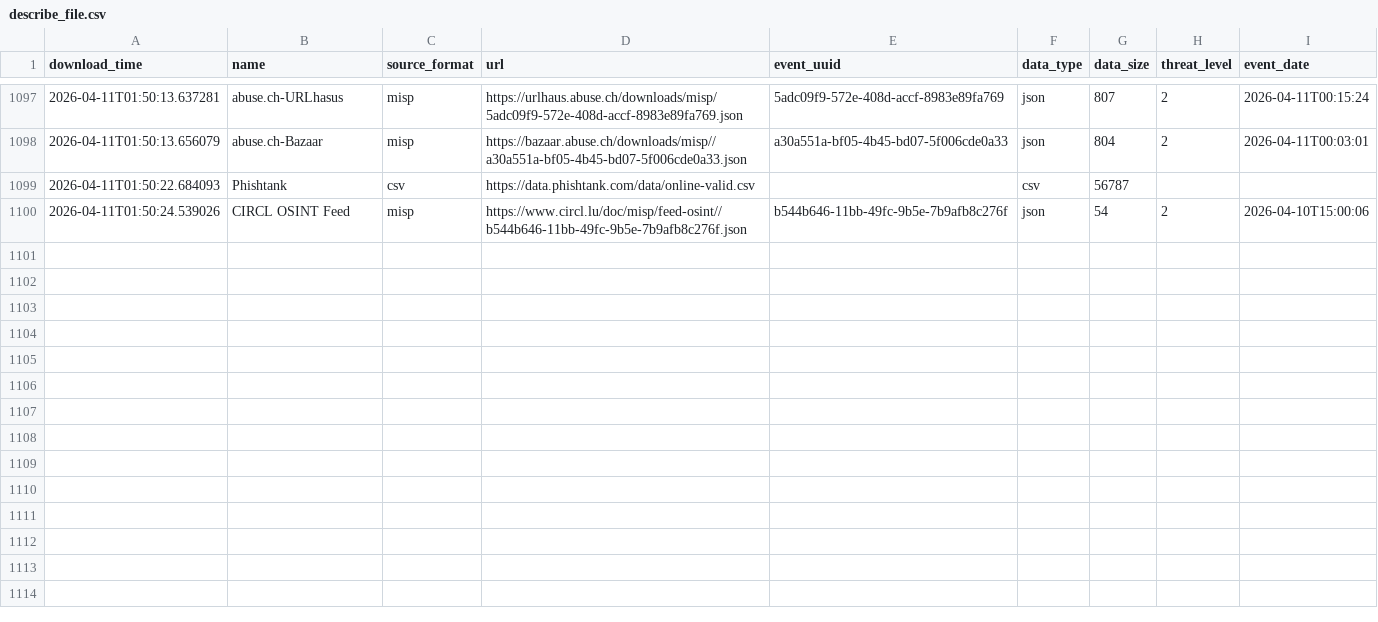
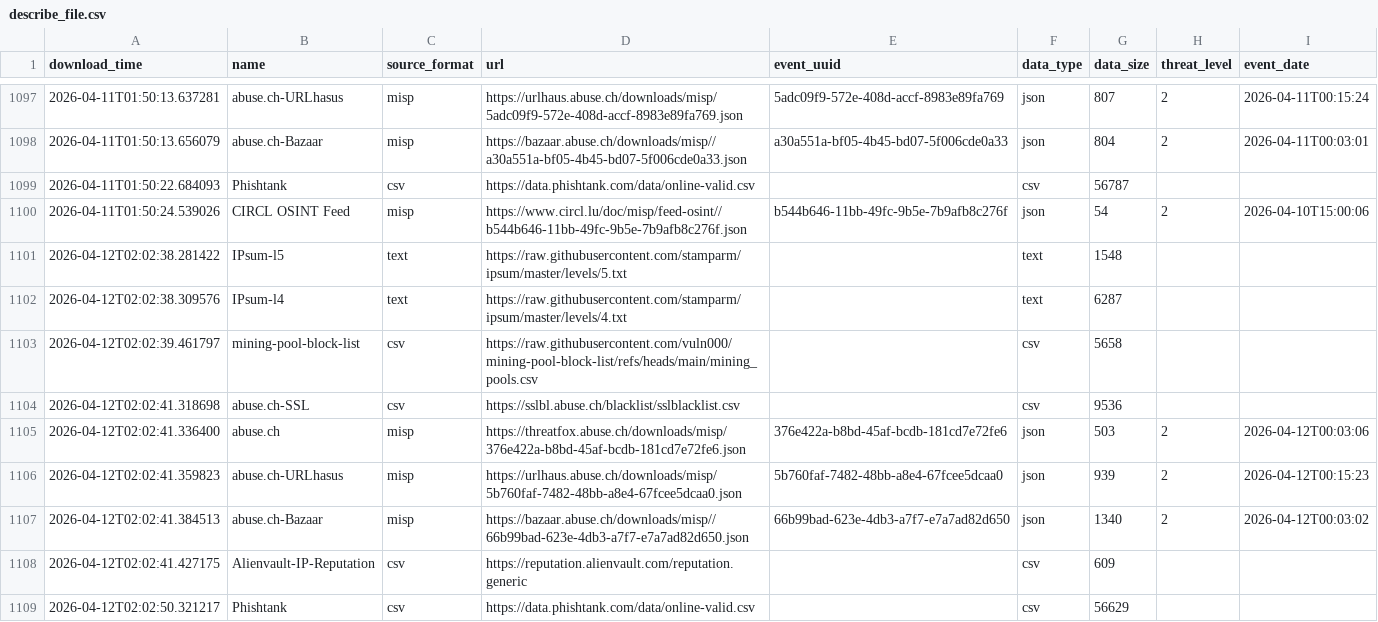
Before and after one commit to RogueServitor-495/FinalThreatFeed-Fork, a CSV file: output/describe_file.csv, drawn as a sheet; only a part is shown, gaps mark what is left out; the diff names each change by its address in the sheet, - before the commit and + after, or states it on an @@ line.

```diff
--- a/output/describe_file.csv
+++ b/output/describe_file.csv
+row 1101: 2026-04-12T02:02:38.281422 | IPsum-l5 | text | https://raw.githubusercontent.com/stamparm/ipsum/master/levels/5.txt |  | text | 1548
+row 1102: 2026-04-12T02:02:38.309576 | IPsum-l4 | text | https://raw.githubusercontent.com/stamparm/ipsum/master/levels/4.txt |  | text | 6287
+row 1103: 2026-04-12T02:02:39.461797 | mining-pool-block-list | csv | https://raw.githubusercontent.com/vuln000/mining-pool-block-list/refs/heads/main/mining_pools.csv |  | csv | 5658
+row 1104: 2026-04-12T02:02:41.318698 | abuse.ch-SSL | csv | https://sslbl.abuse.ch/blacklist/sslblacklist.csv |  | csv | 9536
+row 1105: 2026-04-12T02:02:41.336400 | abuse.ch | misp | https://threatfox.abuse.ch/downloads/misp/376e422a-b8bd-45af-bcdb-181cd7e72fe6.json | 376e422a-b8bd-45af-bcdb-181cd7e72fe6 | json | 503 | 2 | 2026-04-12T00:03:06
+row 1106: 2026-04-12T02:02:41.359823 | abuse.ch-URLhasus | misp | https://urlhaus.abuse.ch/downloads/misp/5b760faf-7482-48bb-a8e4-67fcee5dcaa0.json | 5b760faf-7482-48bb-a8e4-67fcee5dcaa0 | json | 939 | 2 | 2026-04-12T00:15:23
+row 1107: 2026-04-12T02:02:41.384513 | abuse.ch-Bazaar | misp | https://bazaar.abuse.ch/downloads/misp//66b99bad-623e-4db3-a7f7-e7a7ad82d650.json | 66b99bad-623e-4db3-a7f7-e7a7ad82d650 | json | 1340 | 2 | 2026-04-12T00:03:02
+row 1108: 2026-04-12T02:02:41.427175 | Alienvault-IP-Reputation | csv | https://reputation.alienvault.com/reputation.generic |  | csv | 609
+row 1109: 2026-04-12T02:02:50.321217 | Phishtank | csv | https://data.phishtank.com/data/online-valid.csv |  | csv | 56629
```
Also changed, not shown: 1 other file.
